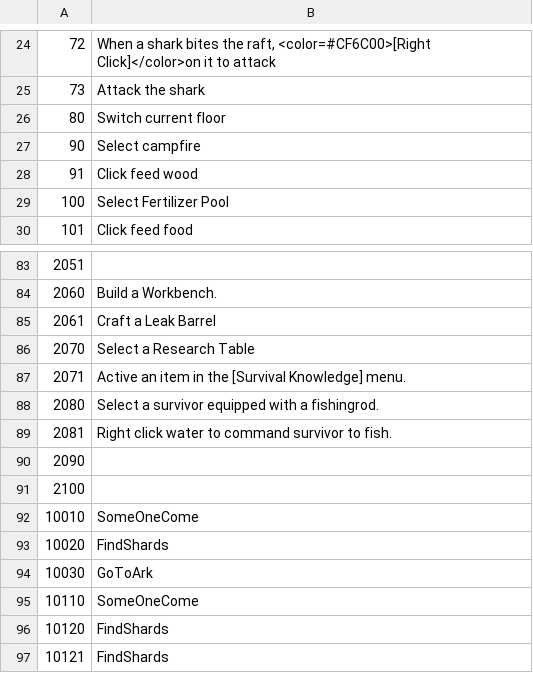
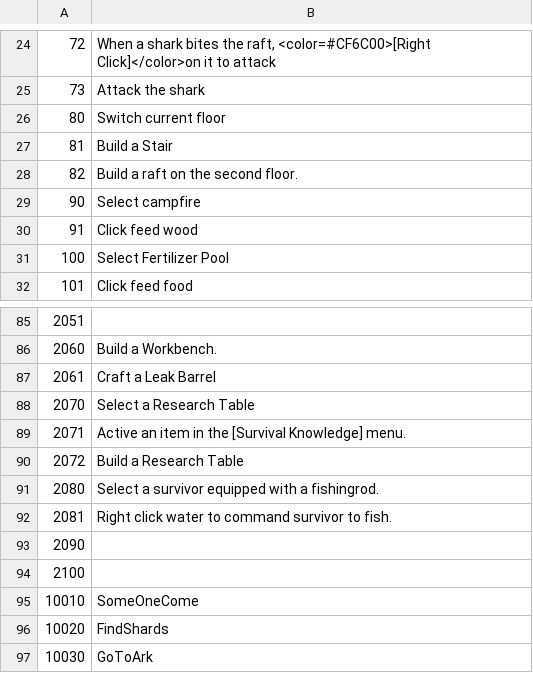
Before and after one commit to justusgamelab2016/LW-translation, a CSV file: language/eng/GuideCheckListConfig.csv, drawn as a sheet; only a part is shown, gaps mark what is left out; the shorter side is filled out with more unchanged rows.

Commit message:
new english texts

```diff
--- a/language/eng/GuideCheckListConfig.csv
+++ b/language/eng/GuideCheckListConfig.csv
@@ -26,2 +26,4 @@
 80,Switch current floor
+81,Build a Stair
+82,Build a raft on the second floor.
 90,Select campfire
@@ -87,2 +89,3 @@
 2071,Active an item in the [Survival Knowledge] menu.
+2072,Build a Research Table
 2080,Select a survivor equipped with a fishingrod.
```
